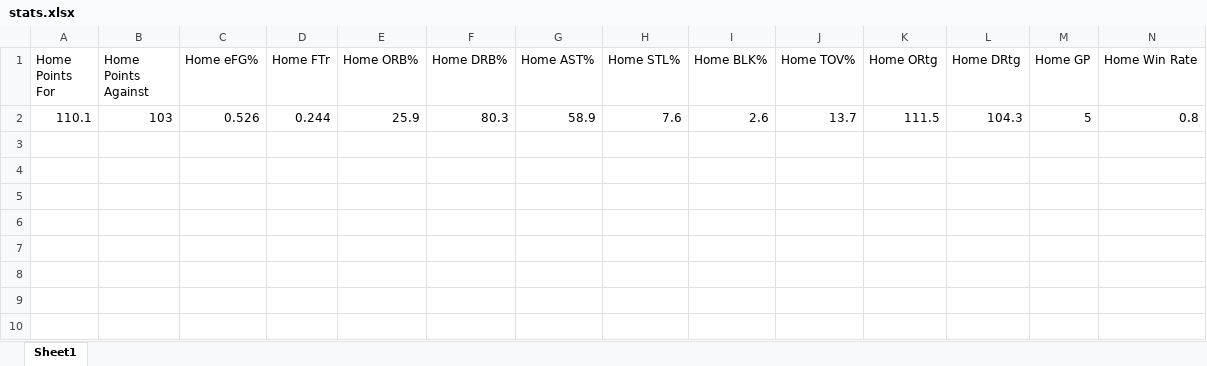
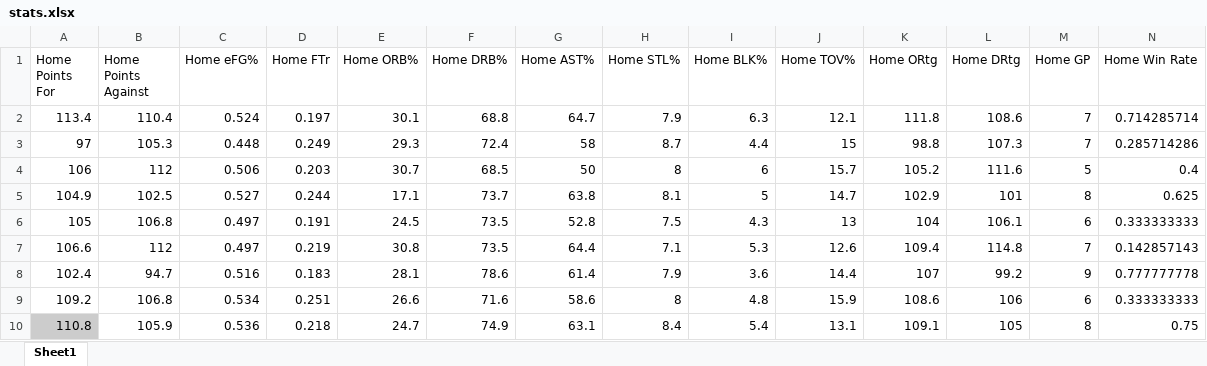
Before and after one commit to harrisongu123/sports_predictions, an Excel workbook: stats.xlsx, sheet Sheet1, drawn as a sheet; only a part is shown; values as stored, in another font and other column widths than the file's, no borders; removed rows and columns are numbered as before the commit, all else as after; rows hold the shown columns only; the diff names each change by its address in the sheet, - before the commit and + after, or states it on an @@ line.

```diff
--- a/stats.xlsx (sheet Sheet1)
+++ b/stats.xlsx (sheet Sheet1)
-row 2: 110.1 | 103 | 0.526 | 0.244 | 25.9 | 80.3 | 58.9 | 7.6 | 2.6 | 13.7 | 111.5 | 104.3 | 5 | 0.8
+row 2: 113.4 | 110.4 | 0.524 | 0.197 | 30.1 | 68.8 | 64.7 | 7.9 | 6.3 | 12.1 | 111.8 | 108.6 | 7 | 0.714285714
+row 3: 97 | 105.3 | 0.448 | 0.249 | 29.3 | 72.4 | 58 | 8.7 | 4.4 | 15 | 98.8 | 107.3 | 7 | 0.285714286
+row 4: 106 | 112 | 0.506 | 0.203 | 30.7 | 68.5 | 50 | 8 | 6 | 15.7 | 105.2 | 111.6 | 5 | 0.4
+row 5: 104.9 | 102.5 | 0.527 | 0.244 | 17.1 | 73.7 | 63.8 | 8.1 | 5 | 14.7 | 102.9 | 101 | 8 | 0.625
+row 6: 105 | 106.8 | 0.497 | 0.191 | 24.5 | 73.5 | 52.8 | 7.5 | 4.3 | 13 | 104 | 106.1 | 6 | 0.333333333
+row 7: 106.6 | 112 | 0.497 | 0.219 | 30.8 | 73.5 | 64.4 | 7.1 | 5.3 | 12.6 | 109.4 | 114.8 | 7 | 0.142857143
+row 8: 102.4 | 94.7 | 0.516 | 0.183 | 28.1 | 78.6 | 61.4 | 7.9 | 3.6 | 14.4 | 107 | 99.2 | 9 | 0.777777778
+row 9: 109.2 | 106.8 | 0.534 | 0.251 | 26.6 | 71.6 | 58.6 | 8 | 4.8 | 15.9 | 108.6 | 106 | 6 | 0.333333333
+row 10: 110.8 | 105.9 | 0.536 | 0.218 | 24.7 | 74.9 | 63.1 | 8.4 | 5.4 | 13.1 | 109.1 | 105 | 8 | 0.75
```
Also changed, not shown: 13 other files.
